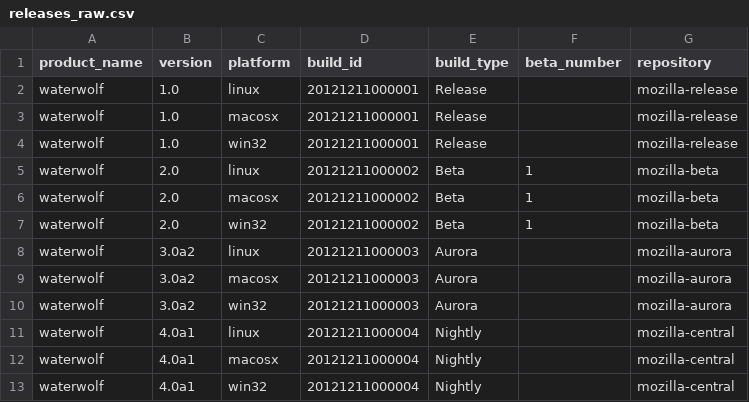
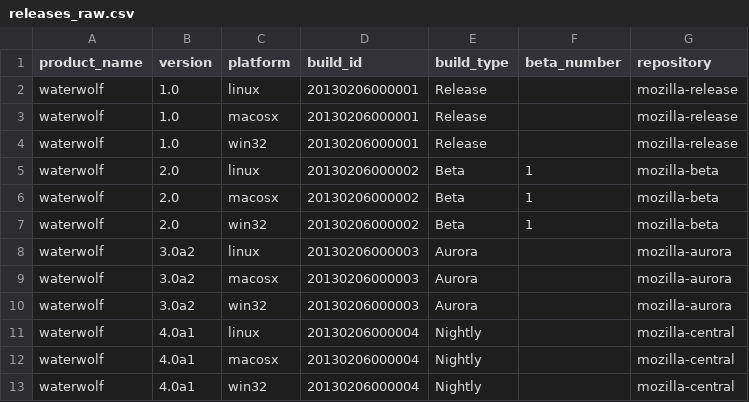
Before and after one commit to mozilla-services/socorro, a CSV file: tools/dataload/releases_raw.csv, drawn as a sheet.

Commit message:
Refreshed test data and made test crash compatible with default products and versions (WaterWolf:4.0a1)

```diff
--- a/tools/dataload/releases_raw.csv
+++ b/tools/dataload/releases_raw.csv
@@ -1,13 +1,13 @@
 product_name,version,platform,build_id,build_type,beta_number,repository
-waterwolf,1.0,linux,20121211000001,Release,,mozilla-release
-waterwolf,1.0,macosx,20121211000001,Release,,mozilla-release
-waterwolf,1.0,win32,20121211000001,Release,,mozilla-release
-waterwolf,2.0,linux,20121211000002,Beta,1,mozilla-beta
-waterwolf,2.0,macosx,20121211000002,Beta,1,mozilla-beta
-waterwolf,2.0,win32,20121211000002,Beta,1,mozilla-beta
-waterwolf,3.0a2,linux,20121211000003,Aurora,,mozilla-aurora
-waterwolf,3.0a2,macosx,20121211000003,Aurora,,mozilla-aurora
-waterwolf,3.0a2,win32,20121211000003,Aurora,,mozilla-aurora
-waterwolf,4.0a1,linux,20121211000004,Nightly,,mozilla-central
-waterwolf,4.0a1,macosx,20121211000004,Nightly,,mozilla-central
-waterwolf,4.0a1,win32,20121211000004,Nightly,,mozilla-central
+waterwolf,1.0,linux,20130206000001,Release,,mozilla-release
+waterwolf,1.0,macosx,20130206000001,Release,,mozilla-release
+waterwolf,1.0,win32,20130206000001,Release,,mozilla-release
+waterwolf,2.0,linux,20130206000002,Beta,1,mozilla-beta
+waterwolf,2.0,macosx,20130206000002,Beta,1,mozilla-beta
+waterwolf,2.0,win32,20130206000002,Beta,1,mozilla-beta
+waterwolf,3.0a2,linux,20130206000003,Aurora,,mozilla-aurora
+waterwolf,3.0a2,macosx,20130206000003,Aurora,,mozilla-aurora
+waterwolf,3.0a2,win32,20130206000003,Aurora,,mozilla-aurora
+waterwolf,4.0a1,linux,20130206000004,Nightly,,mozilla-central
+waterwolf,4.0a1,macosx,20130206000004,Nightly,,mozilla-central
+waterwolf,4.0a1,win32,20130206000004,Nightly,,mozilla-central
```
Also changed, not shown: 1 other file.
